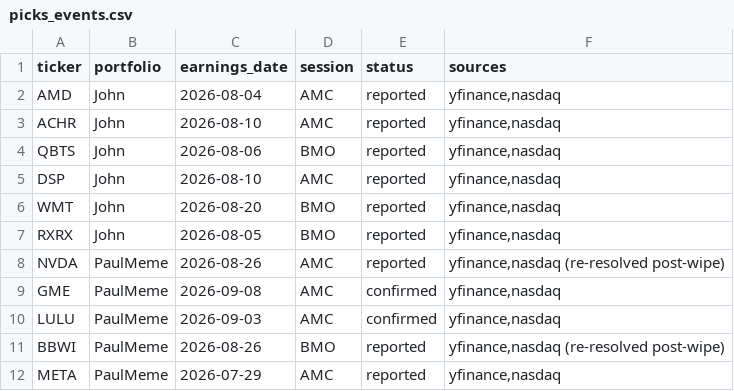
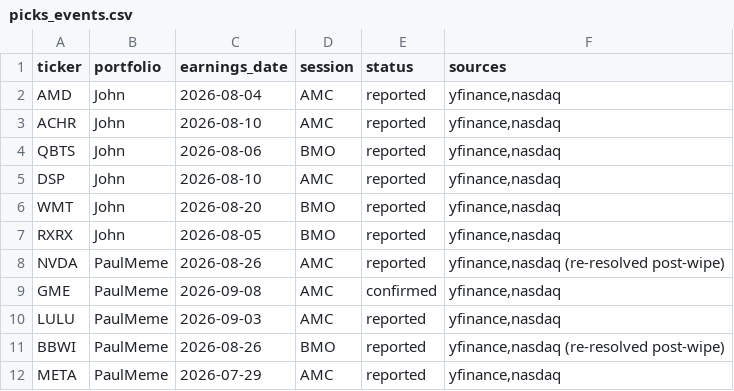
Before and after one commit to pykerl/earnings_trade_engine, a CSV file: log/picks_events.csv, drawn as a sheet.

```diff
--- a/log/picks_events.csv
+++ b/log/picks_events.csv
@@ -9,3 +9,3 @@ NVDA,PaulMeme,2026-08-26,AMC,reported,"yfinance,nasdaq (re-resolved post-wipe)"
 GME,PaulMeme,2026-09-08,AMC,confirmed,"yfinance,nasdaq"
-LULU,PaulMeme,2026-09-03,AMC,confirmed,"yfinance,nasdaq"
+LULU,PaulMeme,2026-09-03,AMC,reported,"yfinance,nasdaq"
 BBWI,PaulMeme,2026-08-26,BMO,reported,"yfinance,nasdaq (re-resolved post-wipe)"
```
Also changed, not shown: log/predictions.csv, log/squeeze_predictions.csv, 2 other files.
